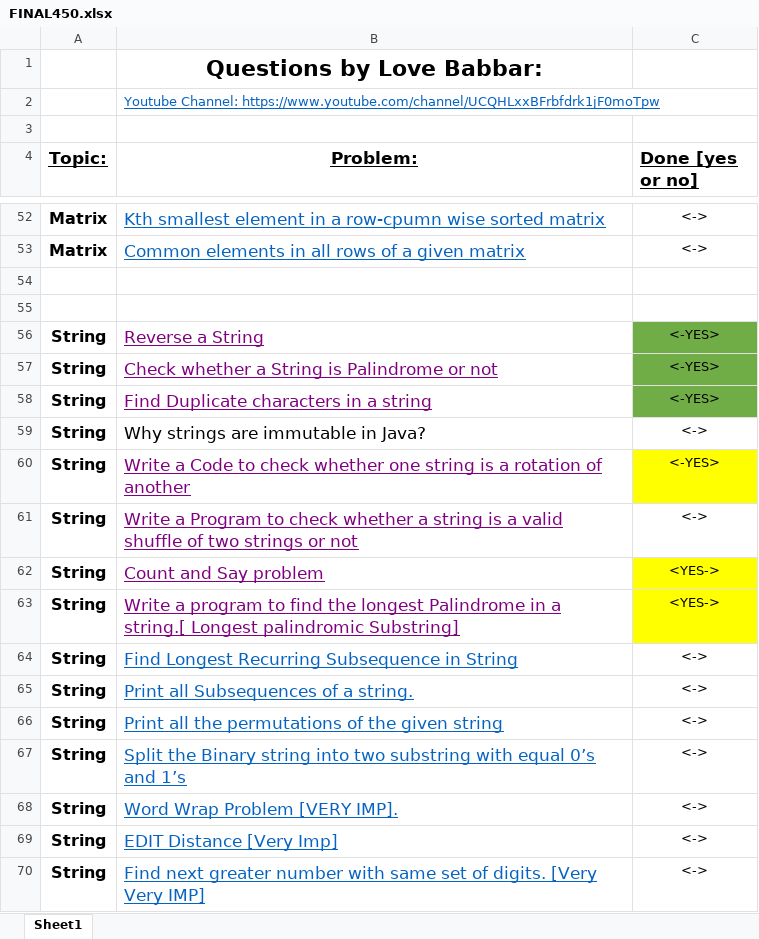
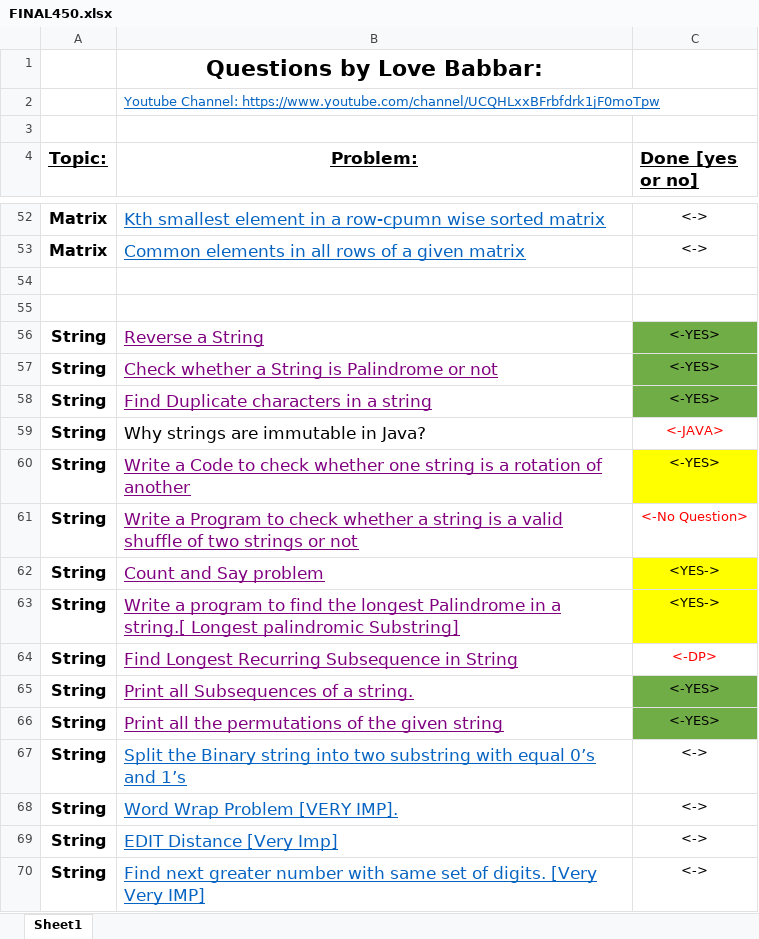
Before and after one commit to MahbubHossainFaisal/Problem-Solving, an Excel workbook: FINAL450.xlsx, sheet Sheet1, drawn as a sheet; only a part is shown, gaps mark what is left out; values as stored, in another font and other column widths than the file's, no borders; the diff names each change by its address in the sheet, - before the commit and + after, or states it on an @@ line.

```diff
--- a/FINAL450.xlsx (sheet Sheet1)
+++ b/FINAL450.xlsx (sheet Sheet1)
-C59 (Done [yes or no]): <->
+C59 (Done [yes or no]): <-JAVA>
-C59 text colour: black
+C59 text colour: #FF0000
-C61 (Done [yes or no]): <->
+C61 (Done [yes or no]): <-No Question>
-C61 text colour: black
+C61 text colour: #FF0000
-B64:B66 text colour: #0563C1
+B64:B66 text colour: #800080
-C64 (Done [yes or no]): <->
+C64 (Done [yes or no]): <-DP>
-C64 text colour: black
+C64 text colour: #FF0000
-C65:C66 (Done [yes or no]): <->
+C65:C66 (Done [yes or no]): <-YES>
-C65:C66 fill: none
+C65:C66 fill: #70AD47
```
Also changed, not shown: 1 other file.
